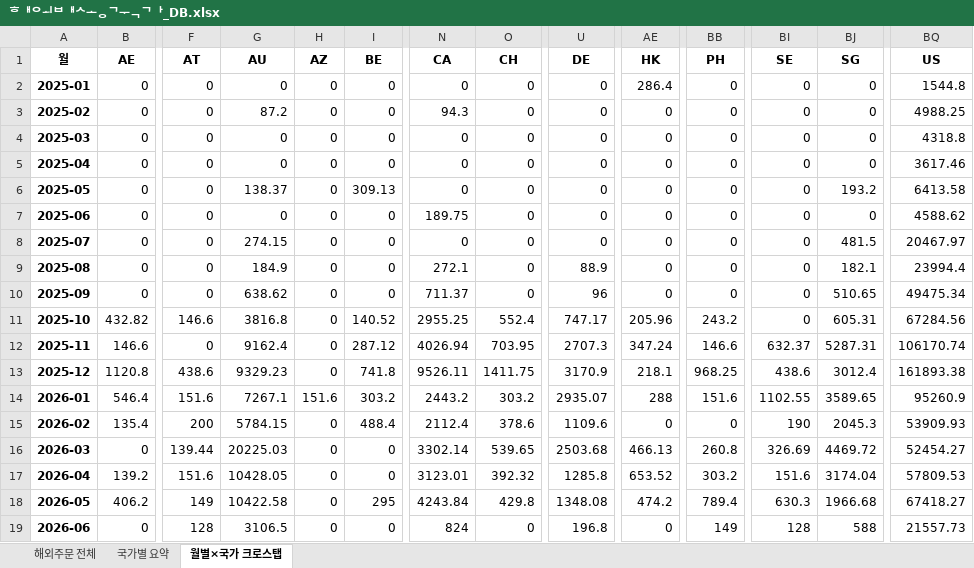
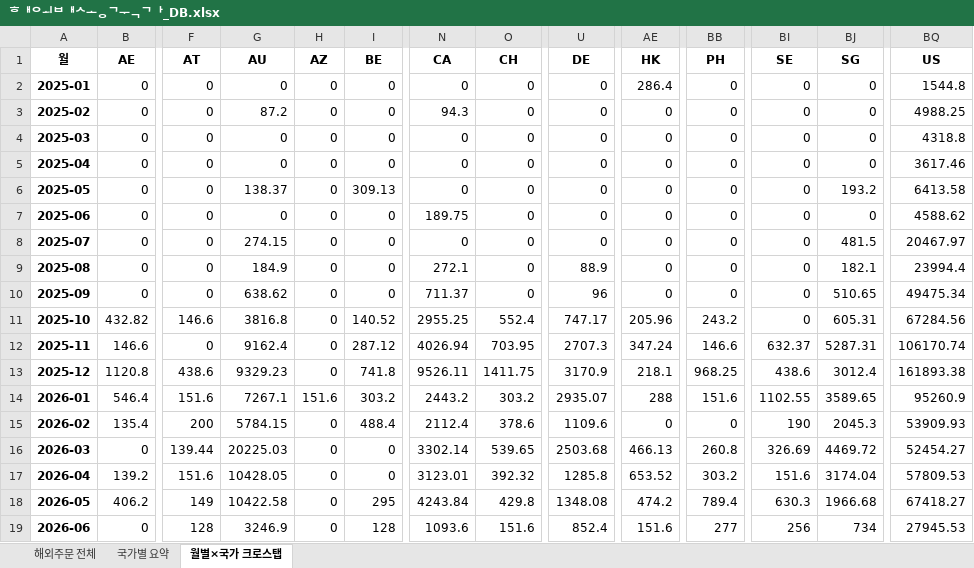
Before and after one commit to awakebydamonlee-create/sales-dashboard, an Excel workbook: 해외배송국가_DB.xlsx, sheet 월별×국가 크로스탭, drawn as a sheet; only a part is shown, gaps mark what is left out; values as stored, in another font and other column widths than the file's, no borders; the diff names each change by its address in the sheet, - before the commit and + after, or states it on an @@ line.

```diff
--- a/해외배송국가_DB.xlsx (sheet 월별×국가 크로스탭)
+++ b/해외배송국가_DB.xlsx (sheet 월별×국가 크로스탭)
-G19 (AU): 3106.5
+G19 (AU): 3246.9
-I19 (BE): 0
+I19 (BE): 128
-N19 (CA): 824
+N19 (CA): 1093.6
-O19 (CH): 0
+O19 (CH): 151.6
-U19 (DE): 196.8
+U19 (DE): 852.4
-AE19 (HK): 0
+AE19 (HK): 151.6
-BB19 (PH): 149
+BB19 (PH): 277
-BI19 (SE): 128
+BI19 (SE): 256
-BJ19 (SG): 588
+BJ19 (SG): 734
-BQ19 (US): 21557.73
+BQ19 (US): 27945.53
```
Also changed, not shown: sheet 해외주문 전체, sheet 국가별 요약, 3 other files.
